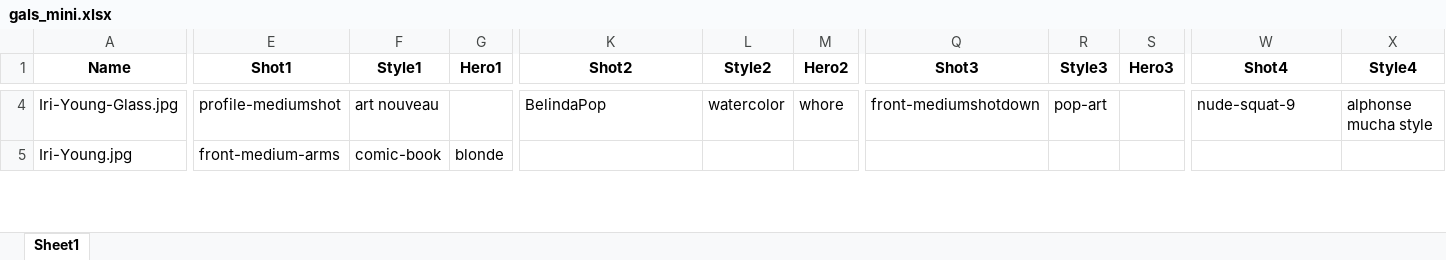
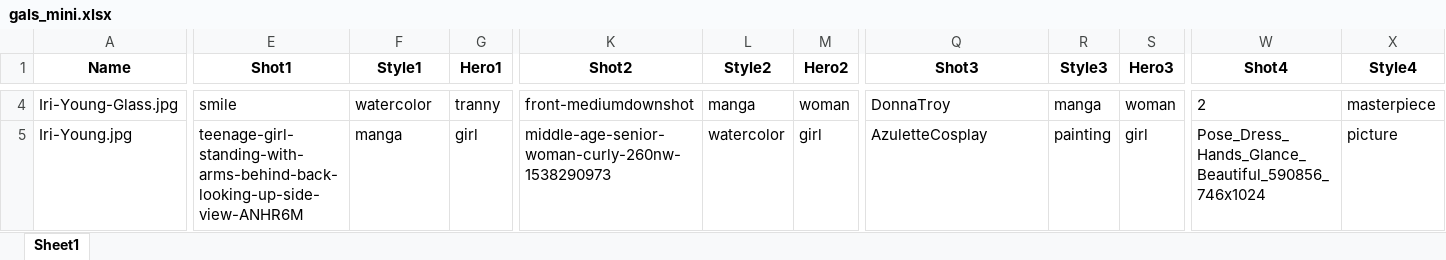
Before and after one commit to Moibe/splashmix-batcher, an Excel workbook: gals_mini.xlsx, sheet Sheet1, drawn as a sheet; only a part is shown, gaps mark what is left out; values as stored, in another font and other column widths than the file's, no borders; the diff covers the shown part only; the diff names each change by its address in the sheet, - before the commit and + after, or states it on an @@ line.

```diff
--- a/gals_mini.xlsx (sheet Sheet1)
+++ b/gals_mini.xlsx (sheet Sheet1)
-E4 (Shot1): profile-mediumshot
+E4 (Shot1): smile
-F4 (Style1): art nouveau
+F4 (Style1): watercolor
-G4 (Hero1): (empty)
+G4 (Hero1): tranny
-K4 (Shot2): BelindaPop
+K4 (Shot2): front-mediumdownshot
-L4 (Style2): watercolor
+L4 (Style2): manga
-M4 (Hero2): whore
+M4 (Hero2): woman
-Q4 (Shot3): front-mediumshotdown
+Q4 (Shot3): DonnaTroy
-R4 (Style3): pop-art
+R4 (Style3): manga
-S4 (Hero3): (empty)
+S4 (Hero3): woman
-W4 (Shot4): nude-squat-9
+W4 (Shot4): 2
-X4 (Style4): alphonse mucha style
+X4 (Style4): masterpiece
-E5 (Shot1): front-medium-arms
+E5 (Shot1): teenage-girl-standing-with-arms-behind-back-looking-up-side-view-ANHR6M
-F5 (Style1): comic-book
+F5 (Style1): manga
-G5 (Hero1): blonde
+G5 (Hero1): girl
-K5 (Shot2): (empty)
+K5 (Shot2): middle-age-senior-woman-curly-260nw-1538290973
-L5 (Style2): (empty)
+L5 (Style2): watercolor
-M5 (Hero2): (empty)
+M5 (Hero2): girl
-Q5 (Shot3): (empty)
+Q5 (Shot3): AzuletteCosplay
-R5 (Style3): (empty)
+R5 (Style3): painting
-S5 (Hero3): (empty)
+S5 (Hero3): girl
-W5 (Shot4): (empty)
+W5 (Shot4): Pose_Dress_Hands_Glance_Beautiful_590856_746x1024
-X5 (Style4): (empty)
+X5 (Style4): picture
```
Also changed, not shown: 2 added rows and 51 edited cells elsewhere in this sheet, 5 other files.
